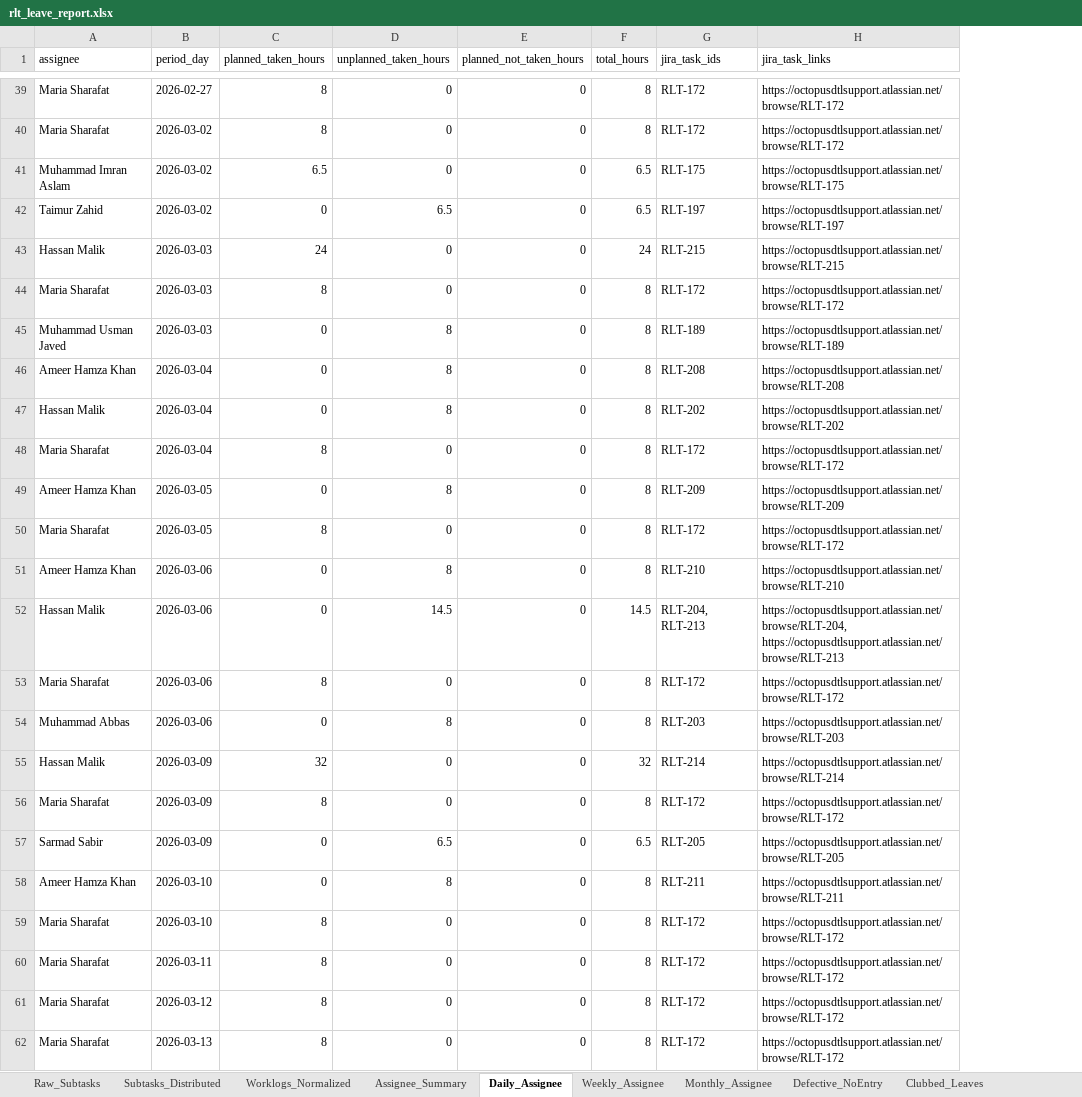
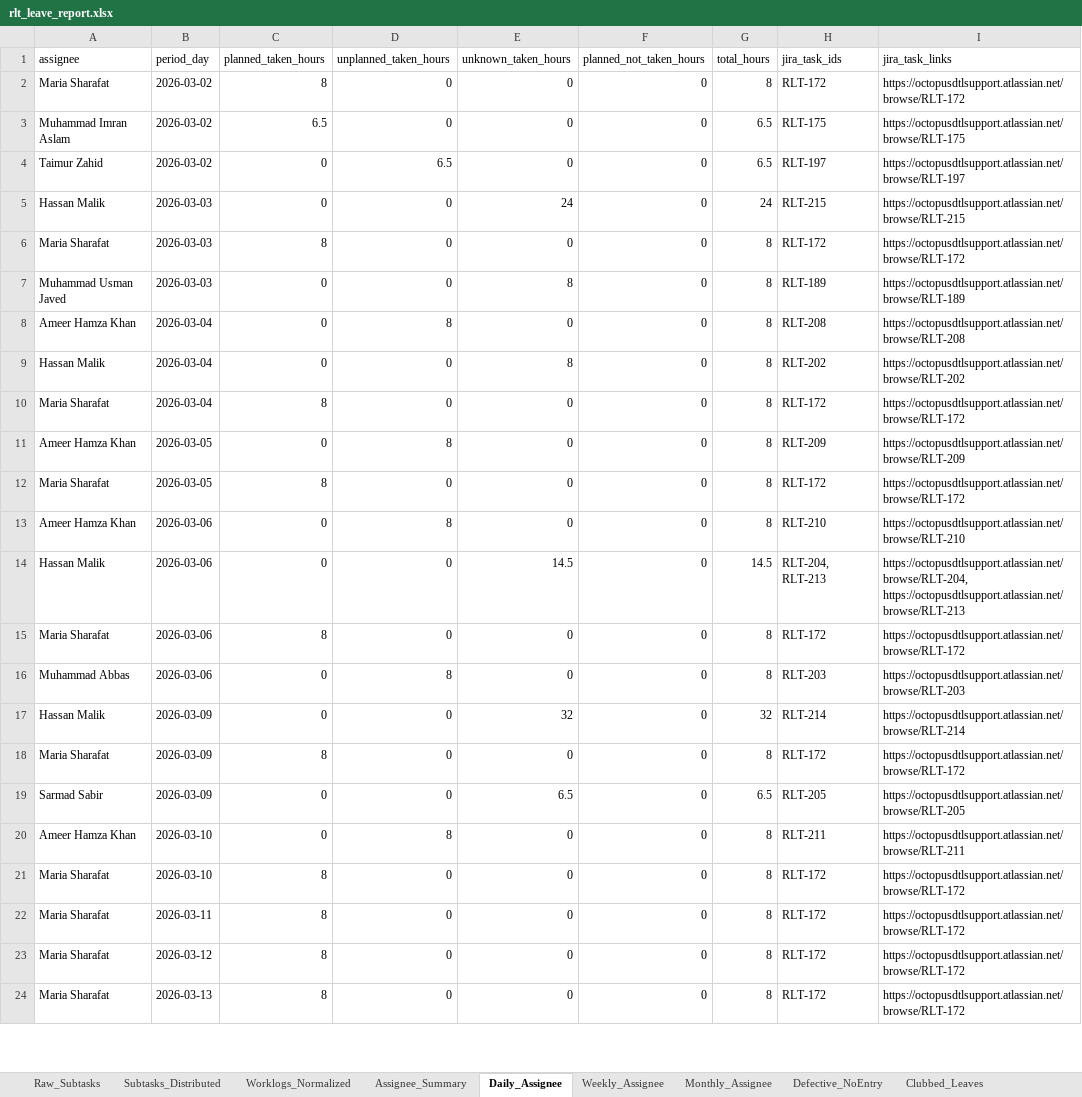
Before and after one commit to odlhassan/JIRA-SCRIPT, an Excel workbook: rlt_leave_report.xlsx, sheet Daily_Assignee, drawn as a sheet; only a part is shown, gaps mark what is left out; values as stored, in another font and other column widths than the file's, no borders; removed rows and columns are numbered as before the commit, all else as after; the diff covers the shown part only; the diff names each change by its address in the sheet, - before the commit and + after, or states it on an @@ line.

```diff
--- a/rlt_leave_report.xlsx (sheet Daily_Assignee)
+++ b/rlt_leave_report.xlsx (sheet Daily_Assignee)
+column E (unknown_taken_hours), rows 2-24: 0 | 0 | 0 | 24 | 0 | 8 | 0 | 8 | 0 | 0 | 0 | 0 | 14.5 | 0 | 0 | 32 | 0 | 6.5 | 0 | 0 | 0 | 0 | 0
-row 39: Maria Sharafat | 2026-02-27 | 8 | 0 | 0 | 8 | RLT-172 | https://octopusdtlsupport.atlassian.net/browse/RLT-172
-C5 (planned_taken_hours): 24
+C5 (planned_taken_hours): 0
-D7 (unplanned_taken_hours): 8
+D7 (unplanned_taken_hours): 0
-D9 (unplanned_taken_hours): 8
+D9 (unplanned_taken_hours): 0
-D14 (unplanned_taken_hours): 14.5
+D14 (unplanned_taken_hours): 0
-C17 (planned_taken_hours): 32
+C17 (planned_taken_hours): 0
-D19 (unplanned_taken_hours): 6.5
+D19 (unplanned_taken_hours): 0
```
Also changed, not shown: 20 added rows, 38 removed rows and 9 edited cells elsewhere in this sheet, sheet Subtasks_Distributed, sheet Raw_Subtasks, sheet Defective_NoEntry, sheet Weekly_Assignee, sheet Monthly_Assignee, sheet Assignee_Summary, 2 more sheets, other sheet tabs, 1_jira_work_items_export.xlsx, 2_jira_subtask_worklogs.xlsx, 41 other files.
